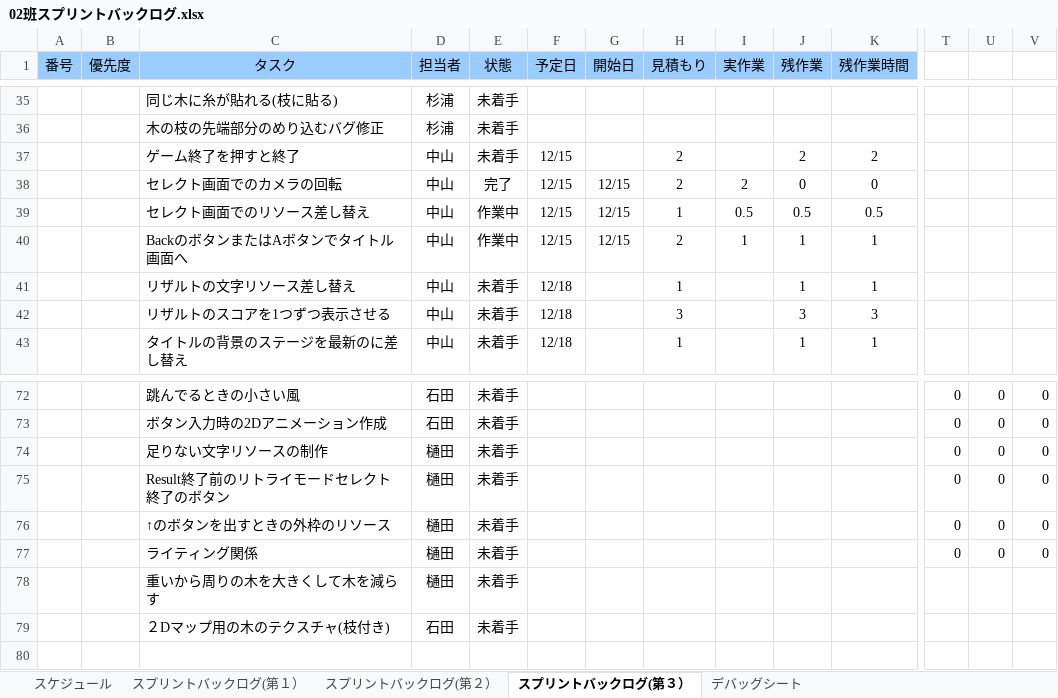
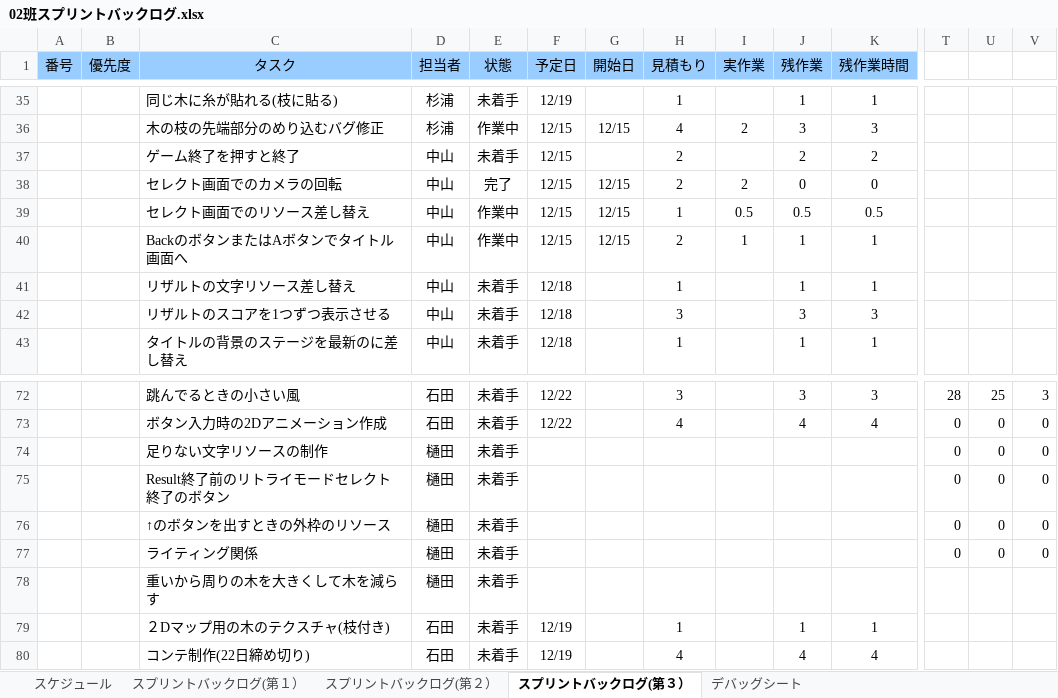
Before and after one commit to NHGC20172H02/PL, an Excel workbook: バックログ/02班スプリントバックログ.xlsx, sheet スプリントバックログ(第３）, drawn as a sheet; only a part is shown, gaps mark what is left out; values as stored, in another font and other column widths than the file's, no borders; charts and pictures and conditional formats not drawn; rows hold the shown columns only; the diff covers the shown part only; the diff names each change by its address in the sheet, - before the commit and + after, or states it on an @@ line.

```diff
--- a/バックログ/02班スプリントバックログ.xlsx (sheet スプリントバックログ(第３）)
+++ b/バックログ/02班スプリントバックログ.xlsx (sheet スプリントバックログ(第３）)
-F35 (予定日): (empty)
+F35 (予定日): 12/19
-H35 (見積もり): (empty)
+H35 (見積もり): 1
-J35 (残作業): (empty)
+J35 (残作業): 1
-K35 (残作業時間): (empty)
+K35 (残作業時間): 1
-E36 (状態): 未着手
+E36 (状態): 作業中
-F36 (予定日): (empty)
+F36 (予定日): 12/15
-G36 (開始日): (empty)
+G36 (開始日): 12/15
-H36 (見積もり): (empty)
+H36 (見積もり): 4
-I36 (実作業): (empty)
+I36 (実作業): 2
-J36 (残作業): (empty)
+J36 (残作業): 3
-K36 (残作業時間): (empty)
+K36 (残作業時間): 3
-F72:F73 (予定日): (empty)
+F72:F73 (予定日): 12/22
-H72 (見積もり): (empty)
+H72 (見積もり): 3
-J72 (残作業): (empty)
+J72 (残作業): 3
-K72 (残作業時間): (empty)
+K72 (残作業時間): 3
-T72: 0
+T72: 28
-U72: 0
+U72: 25
-V72: 0
+V72: 3
-H73 (見積もり): (empty)
+H73 (見積もり): 4
-J73 (残作業): (empty)
+J73 (残作業): 4
-K73 (残作業時間): (empty)
+K73 (残作業時間): 4
-F79 (予定日): (empty)
+F79 (予定日): 12/19
-H79 (見積もり): (empty)
+H79 (見積もり): 1
-J79 (残作業): (empty)
+J79 (残作業): 1
-K79 (残作業時間): (empty)
+K79 (残作業時間): 1
+row 80:  |  | コンテ制作(22日締め切り) | 石田 | 未着手 | 12/19 |  | 4 |  | 4 | 4
```
Also changed, not shown: 1 added row, 1 removed row and 85 edited cells elsewhere in this sheet, charts or pictures, 2 other files.
